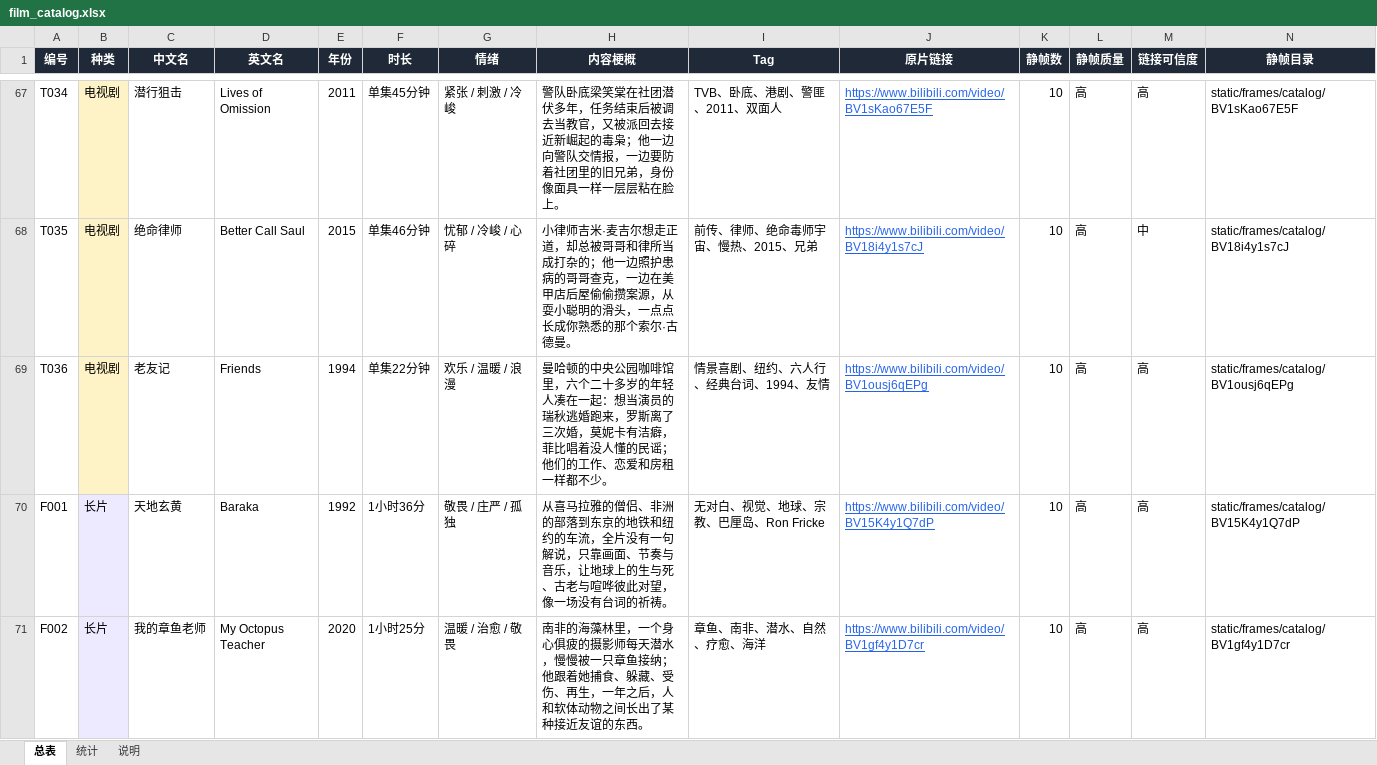
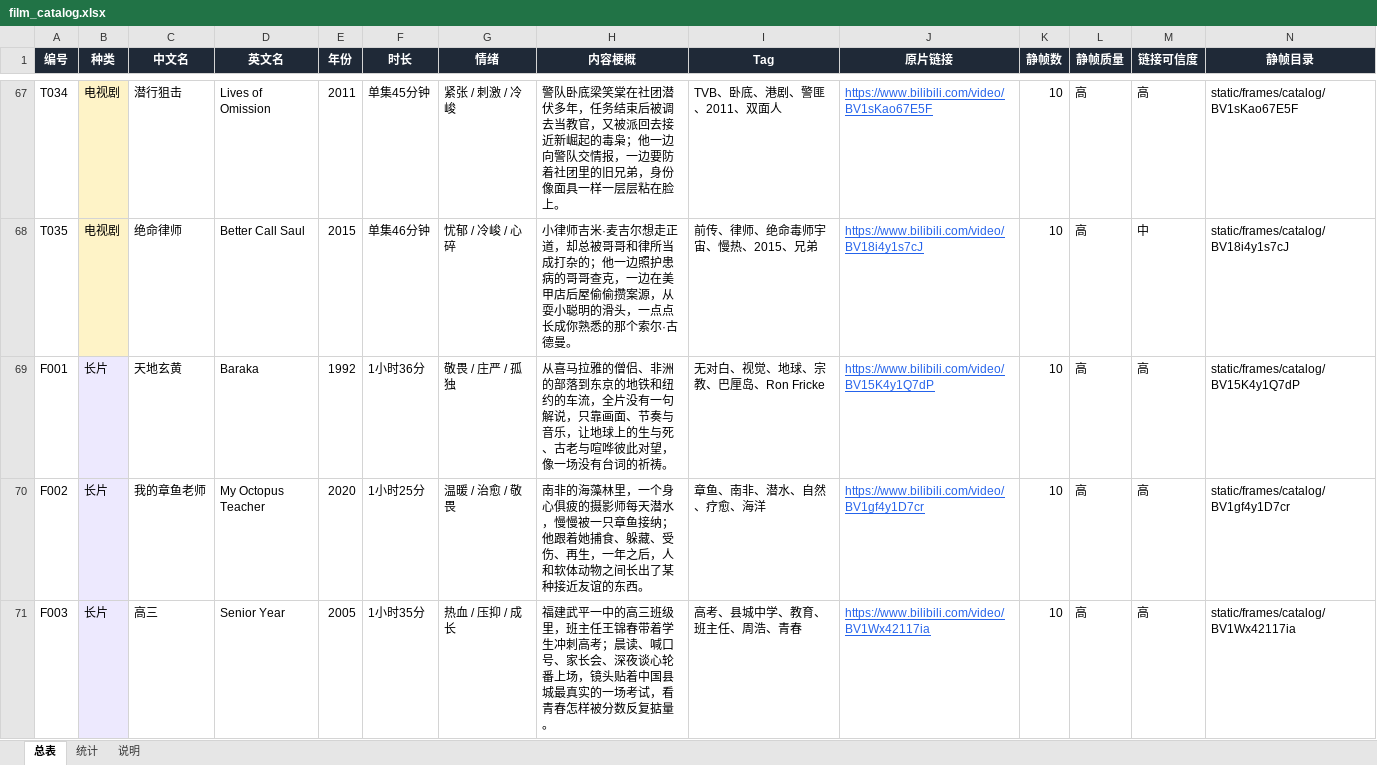
Before and after one commit to Ol1iv3r/filmmate, an Excel workbook: docs/film_catalog.xlsx, sheet 总表, drawn as a sheet; only a part is shown, gaps mark what is left out; the shorter side is filled out with more unchanged rows; values as stored, in another font and other column widths than the file's, no borders; rows hold the shown columns only; the diff names each change by its address in the sheet, - before the commit and + after, or states it on an @@ line.

Commit message:
fix(catalog): remove Friends (no playable copy) and correct the count to 261 titles / 2,610 stills

```diff
--- a/docs/film_catalog.xlsx (sheet 总表)
+++ b/docs/film_catalog.xlsx (sheet 总表)
-row 69: T036 | 电视剧 | 老友记 | Friends | 1994 | 单集22分钟 | 欢乐 / 温暖 / 浪漫 | 曼哈顿的中央公园咖啡馆里，六个二十多岁的年轻人凑在一起：想当演员的瑞秋逃婚跑来，罗斯离了三次婚，莫妮卡有洁癖，菲比唱着没人懂的民谣；他们的工作、恋爱和房租一样都不少。 | 情景喜剧、纽约、六人行、经典台词、1994、友情 | https://www.bilibili.com/video/BV1ousj6qEPg | 10 | 高 | 高 | static/frames/catalog/BV1ousj6qEPg
```
Also changed, not shown: sheet 统计, sheet 说明, 19 other files.
